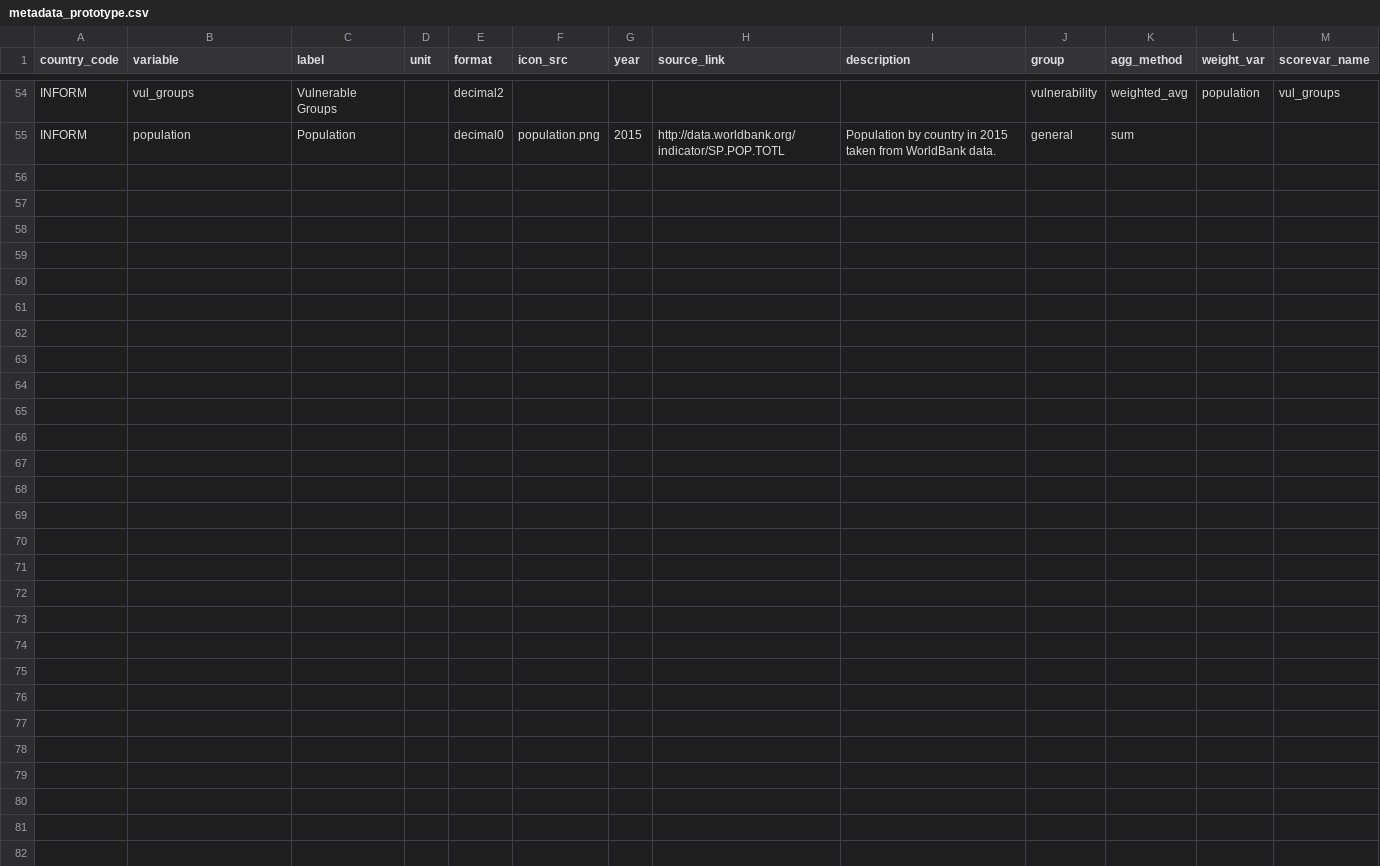
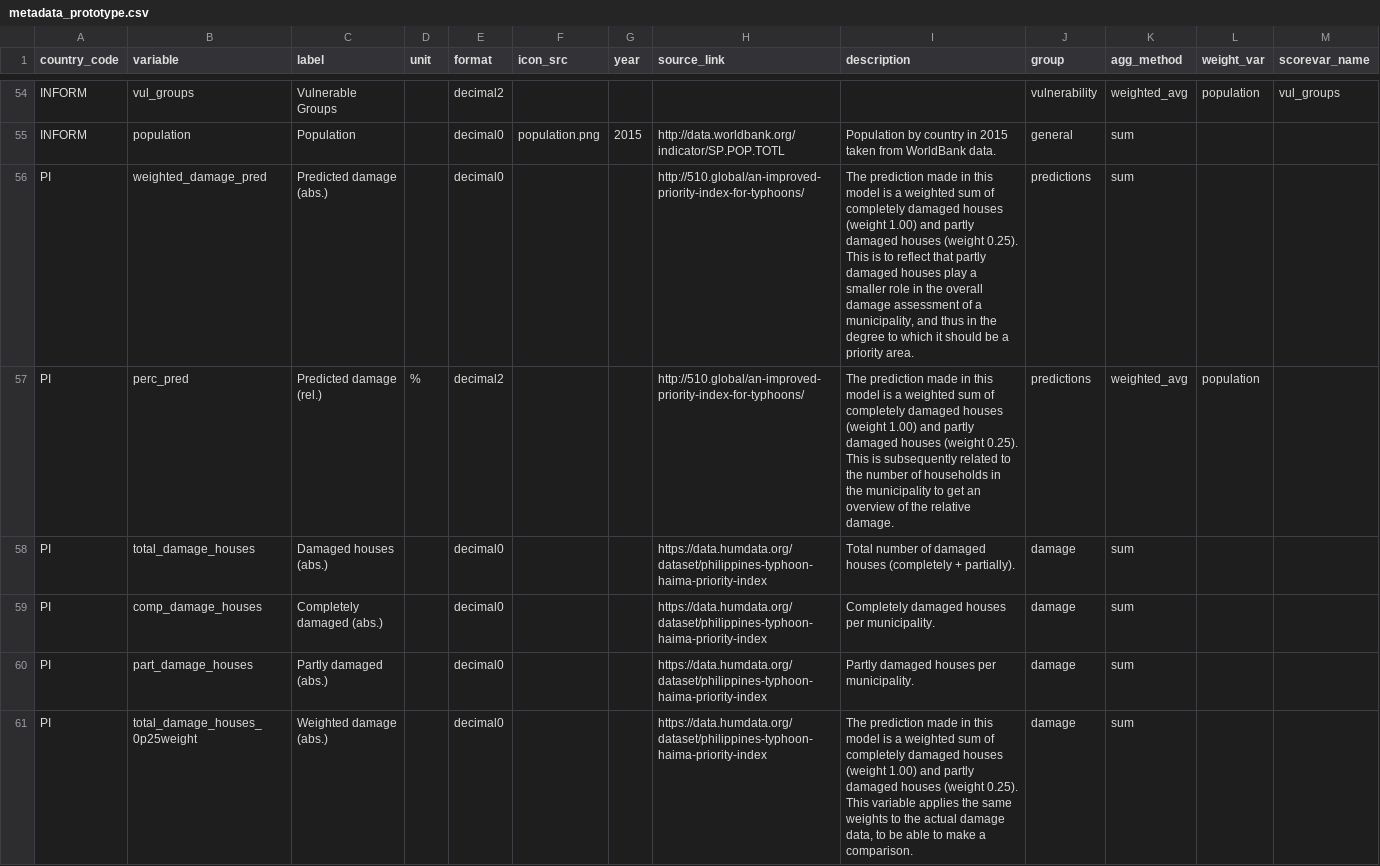
Before and after one commit to rodekruis/CommunityRisk, a CSV file: data/public/metadata_prototype.csv, drawn as a sheet; only a part is shown, gaps mark what is left out; the diff covers the shown part only; the diff names each change by its address in the sheet, - before the commit and + after, or states it on an @@ line.

Commit message:
added Priority Index View

```diff
--- a/data/public/metadata_prototype.csv
+++ b/data/public/metadata_prototype.csv
+row 56: PI | weighted_damage_pred | Predicted damage (abs.) |  | decimal0 |  |  | http://510.global/an-improved-priority-index-for-typhoons/ | The prediction made in this model is a weighted sum of completely damaged houses (weight 1.00) and partly damaged houses (weight 0.25). This is to reflect that partly damaged houses play a smaller role in the overall damage assessment of a municipality, and thus in the degree to which it should be a priority area. | predictions | sum
+row 57: PI | perc_pred | Predicted damage (rel.) | % | decimal2 |  |  | http://510.global/an-improved-priority-index-for-typhoons/ | The prediction made in this model is a weighted sum of completely damaged houses (weight 1.00) and partly damaged houses (weight 0.25). This is subsequently related to the number of households in the municipality to get an overview of the relative damage. | predictions | weighted_avg | population
+row 58: PI | total_damage_houses | Damaged houses (abs.) |  | decimal0 |  |  | https://data.humdata.org/dataset/philippines-typhoon-haima-priority-index | Total number of damaged houses (completely + partially). | damage | sum
+row 59: PI | comp_damage_houses | Completely damaged (abs.) |  | decimal0 |  |  | https://data.humdata.org/dataset/philippines-typhoon-haima-priority-index | Completely damaged houses per municipality. | damage | sum
+row 60: PI | part_damage_houses | Partly damaged (abs.) |  | decimal0 |  |  | https://data.humdata.org/dataset/philippines-typhoon-haima-priority-index | Partly damaged houses per municipality. | damage | sum
+row 61: PI | total_damage_houses_0p25weight | Weighted damage (abs.) |  | decimal0 |  |  | https://data.humdata.org/dataset/philippines-typhoon-haima-priority-index | The prediction made in this model is a weighted sum of completely damaged houses (weight 1.00) and partly damaged houses (weight 0.25). This variable applies the same weights to the actual damage data, to be able to make a comparison. | damage | sum
```
Also changed, not shown: 16 added rows elsewhere in this file, 55 other files.
